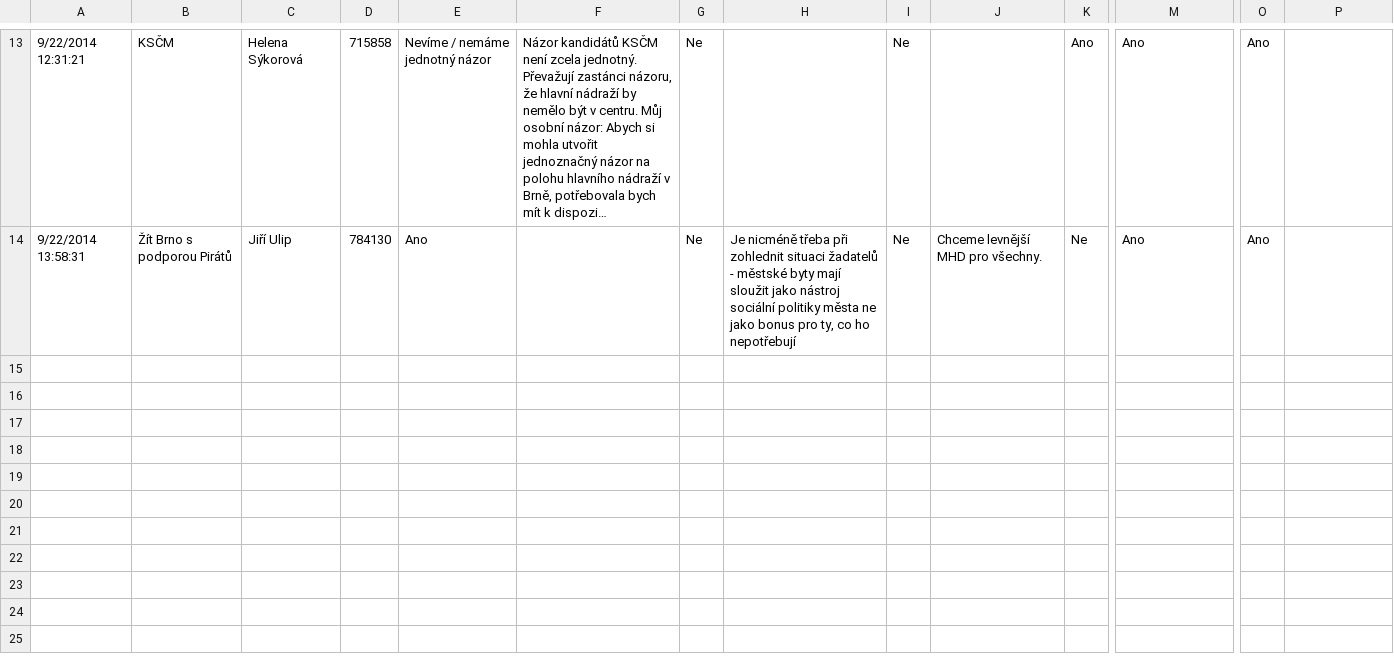
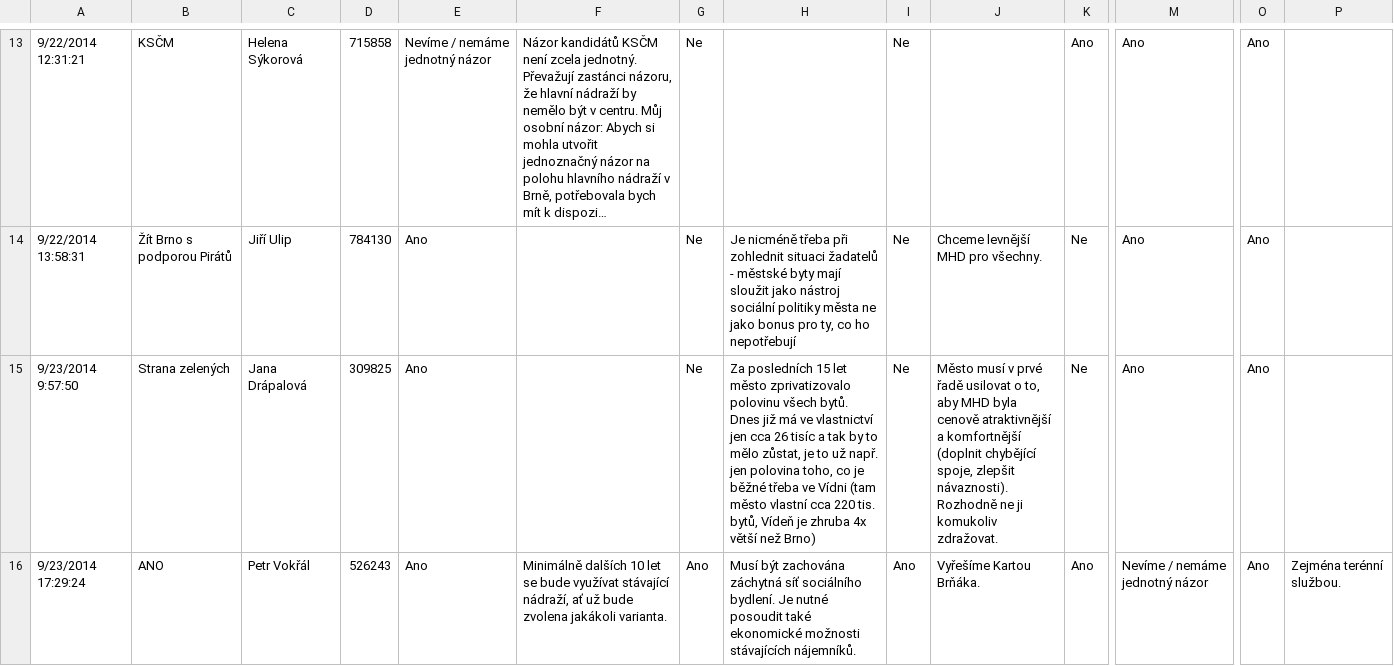
Before and after one commit to KohoVolit/vaa2012-2, a TSV file: www/brno-2014/backend/source/answers.tsv, drawn as a sheet; only a part is shown, gaps mark what is left out; long unchanged cells end in …; rows hold the shown columns only; the diff names each change by its address in the sheet, - before the commit and + after, or states it on an @@ line.

Commit message:
Zeleni, Ano Brno

```diff
--- a/www/brno-2014/backend/source/answers.tsv
+++ b/www/brno-2014/backend/source/answers.tsv
+row 15: 9/23/2014 9:57:50 | Strana zelených | Jana Drápalová | 309825 | Ano |  | Ne | Za posledních 15 let město zprivatizovalo polovinu všech bytů. Dnes již má ve vlastnictví jen cca 26 tisíc a tak by to mělo zůstat, je to už např. jen polovina toho, co je běžné třeba ve Vídni (tam město vlastní cca 220 tis. bytů, Vídeň je zhruba 4x větší než Brno) | Ne | Město musí v prvé řadě usilovat o to, aby MHD byla cenově atraktivnější a komfortnější (doplnit chybějící spoje, zlepšit návaznosti). Rozhodně ne ji komukoliv zdražovat. | Ne | Ano | Ano
+row 16: 9/23/2014 17:29:24 | ANO | Petr Vokřál | 526243 | Ano | Minimálně dalších 10 let se bude využívat stávající nádraží, ať už bude zvolena jakákoli varianta. | Ano | Musí být zachována záchytná síť sociálního bydlení. Je nutné posoudit také ekonomické možnosti stávajících nájemníků. | Ano | Vyřešíme Kartou Brňáka. | Ano | Nevíme / nemáme jednotný názor | Ano | Zejména terénní službou.
```
Also changed, not shown: 13 other files.
